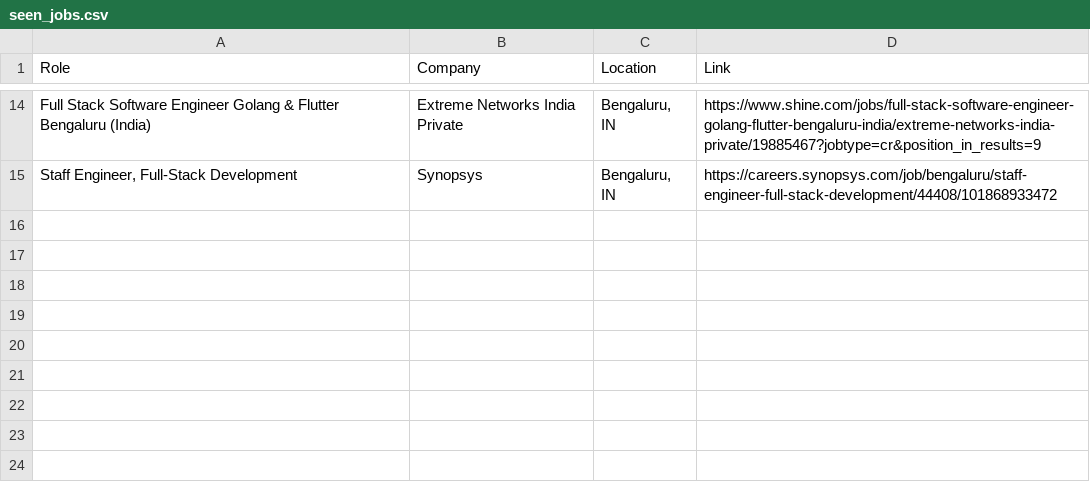
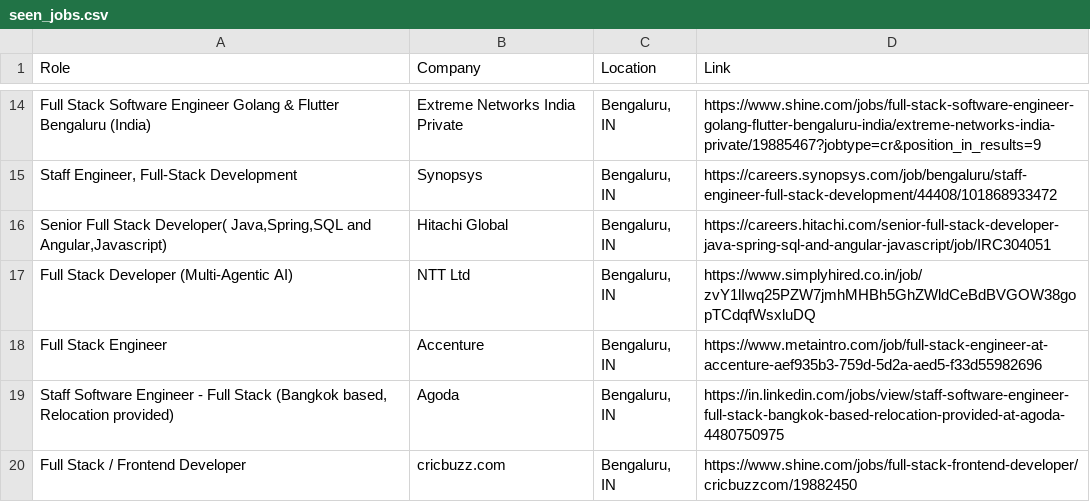
Before and after one commit to priyanshu0508/Automated-Job-Tracker-Alert, a CSV file: seen_jobs.csv, drawn as a sheet; only a part is shown, gaps mark what is left out.

```diff
--- a/seen_jobs.csv
+++ b/seen_jobs.csv
@@ -15 +15,6 @@ Full Stack Software Engineer Golang & Flutter Bengaluru (India),Extreme Networks
 "Staff Engineer, Full-Stack Development",Synopsys,"Bengaluru, IN",https://careers.synopsys.com/job/bengaluru/staff-engineer-full-stack-development/44408/101868933472
+"Senior Full Stack Developer( Java,Spring,SQL and Angular,Javascript)",Hitachi Global,"Bengaluru, IN",https://careers.hitachi.com/senior-full-stack-developer-java-spring-sql-and-angular-javascript/job/IRC304051
+Full Stack Developer (Multi-Agentic AI),NTT Ltd,"Bengaluru, IN",https://www.simplyhired.co.in/job/zvY1lIwq25PZW7jmhMHBh5GhZWldCeBdBVGOW38gopTCdqfWsxluDQ
+Full Stack Engineer,Accenture,"Bengaluru, IN",https://www.metaintro.com/job/full-stack-engineer-at-accenture-aef935b3-759d-5d2a-aed5-f33d55982696
+"Staff Software Engineer - Full Stack (Bangkok based, Relocation provided)",Agoda,"Bengaluru, IN",https://in.linkedin.com/jobs/view/staff-software-engineer-full-stack-bangkok-based-relocation-provided-at-agoda-4480750975
+Full Stack / Frontend Developer,cricbuzz.com,"Bengaluru, IN",https://www.shine.com/jobs/full-stack-frontend-developer/cricbuzzcom/19882450
```
